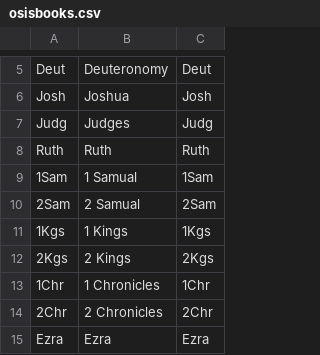
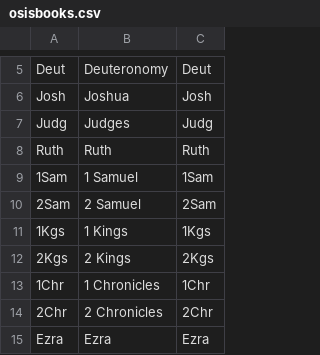
Before and after one commit to zonArt/openlp, a CSV file: openlp/plugins/bibles/resources/osisbooks.csv, drawn as a sheet; only a part is shown, gaps mark what is left out.

Commit message:
Fix spelling of Samuel (Bug #647931)

```diff
--- a/openlp/plugins/bibles/resources/osisbooks.csv
+++ b/openlp/plugins/bibles/resources/osisbooks.csv
@@ -8,4 +8,4 @@ Judg,Judges,Judg
 Ruth,Ruth,Ruth
-1Sam,1 Samual,1Sam
-2Sam,2 Samual,2Sam
+1Sam,1 Samuel,1Sam
+2Sam,2 Samuel,2Sam
 1Kgs,1 Kings,1Kgs
```
Also changed, not shown: 1 other file.
